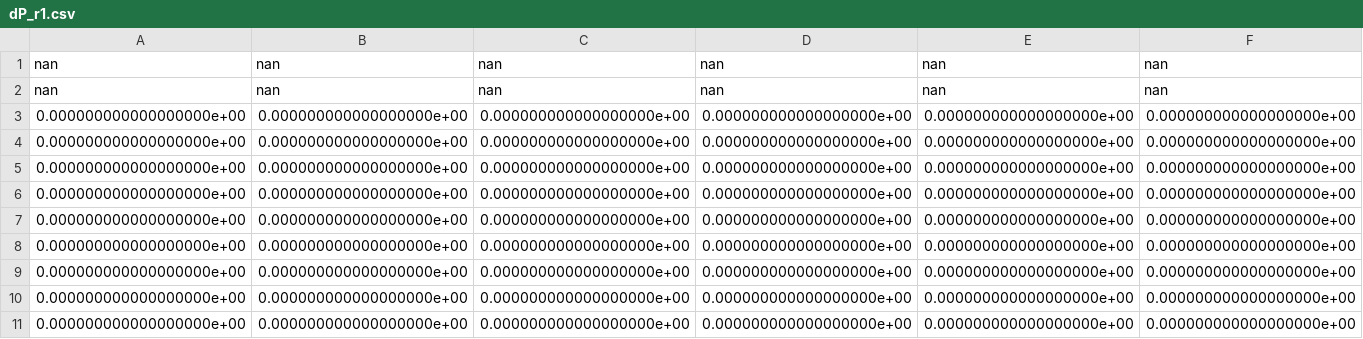
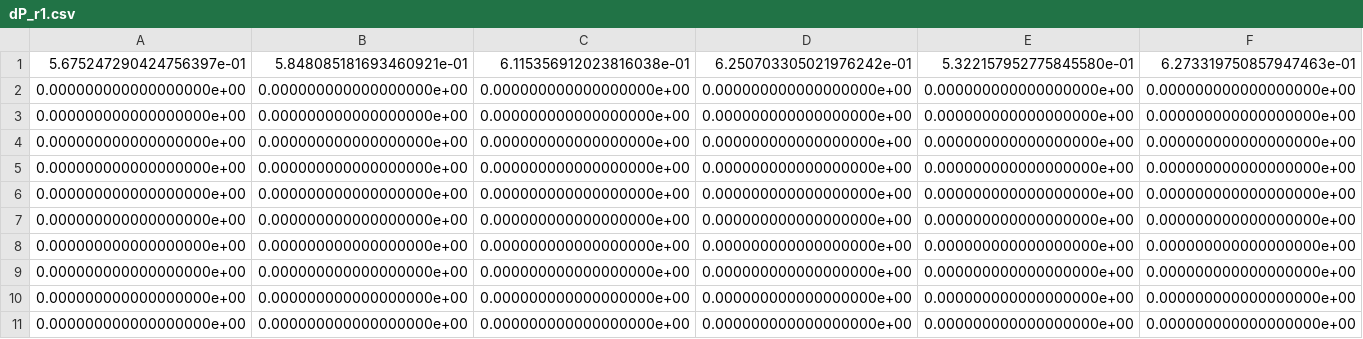
Before and after one commit to Gigigo16/AER303-Airfoil, a CSV file: data/Filtered/dP_r1.csv, drawn as a sheet; only a part is shown; removed rows and columns are numbered as before the commit, all else as after; rows hold the shown columns only; the diff names each change by its address in the sheet, - before the commit and + after, or states it on an @@ line.

```diff
--- a/data/Filtered/dP_r1.csv
+++ b/data/Filtered/dP_r1.csv
-row 1: nan | nan | nan | nan | nan | nan
-row 2: nan | nan | nan | nan | nan | nan
+row 1: 5.675247290424756397e-01 | 5.848085181693460921e-01 | 6.115356912023816038e-01 | 6.250703305021976242e-01 | 5.322157952775845580e-01 | 6.273319750857947463e-01
+row 2: 0.000000000000000000e+00 | 0.000000000000000000e+00 | 0.000000000000000000e+00 | 0.000000000000000000e+00 | 0.000000000000000000e+00 | 0.000000000000000000e+00
```
Also changed, not shown: data/Filtered/dP_a.csv, data/Filtered/dP_r2.csv, 3 other files.
